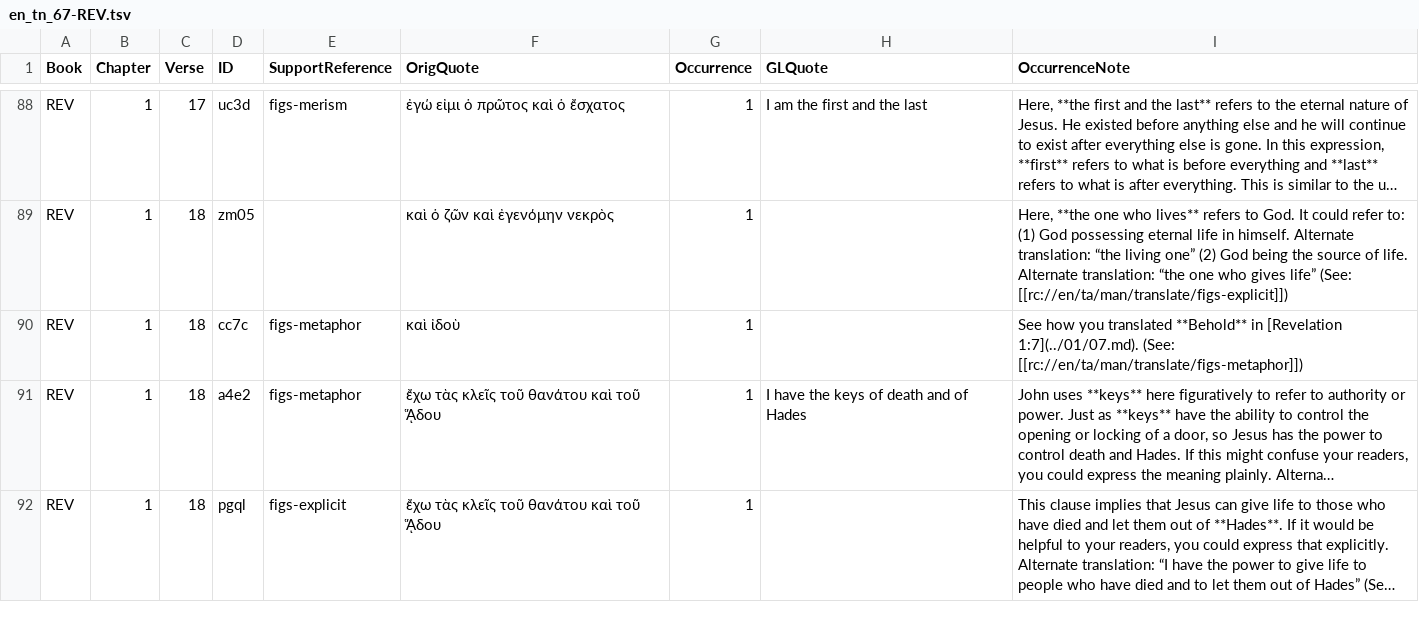
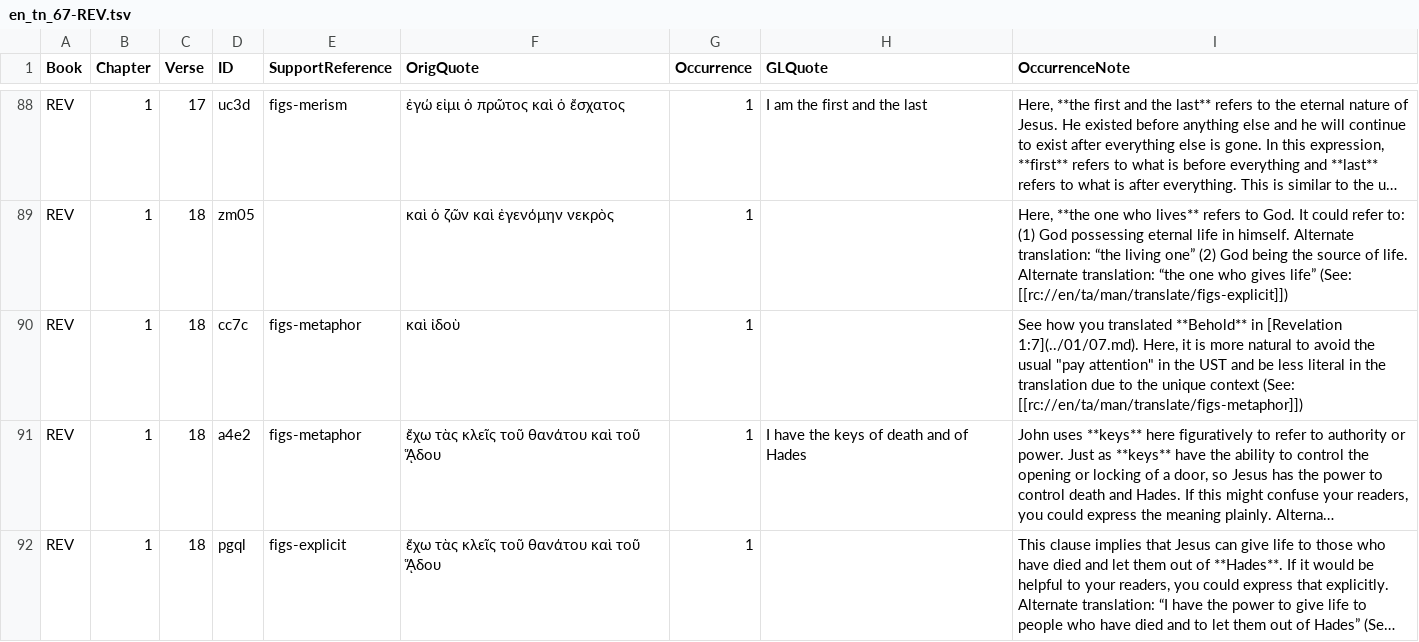
Before and after one commit to richmahn/en_tn, a TSV file: en_tn_67-REV.tsv, drawn as a sheet; only a part is shown, gaps mark what is left out; long unchanged cells end in …; the diff names each change by its address in the sheet, - before the commit and + after, or states it on an @@ line.

Commit message:
Edit 'en_tn_67-REV.tsv' using 'tc-create-app'

```diff
--- a/en_tn_67-REV.tsv
+++ b/en_tn_67-REV.tsv
-I90 (OccurrenceNote): …[Revelation 1:7](../01/07.md). (See: [[rc://en/ta/man/translate/figs-metaphor]])
+I90 (OccurrenceNote): …[Revelation 1:7](../01/07.md). Here, it is more natural to avoid the usual "pay attention" in the UST and be less literal in the translation due to the unique context (See: [[rc://en/ta/man/translate/figs-metaphor]])
```
